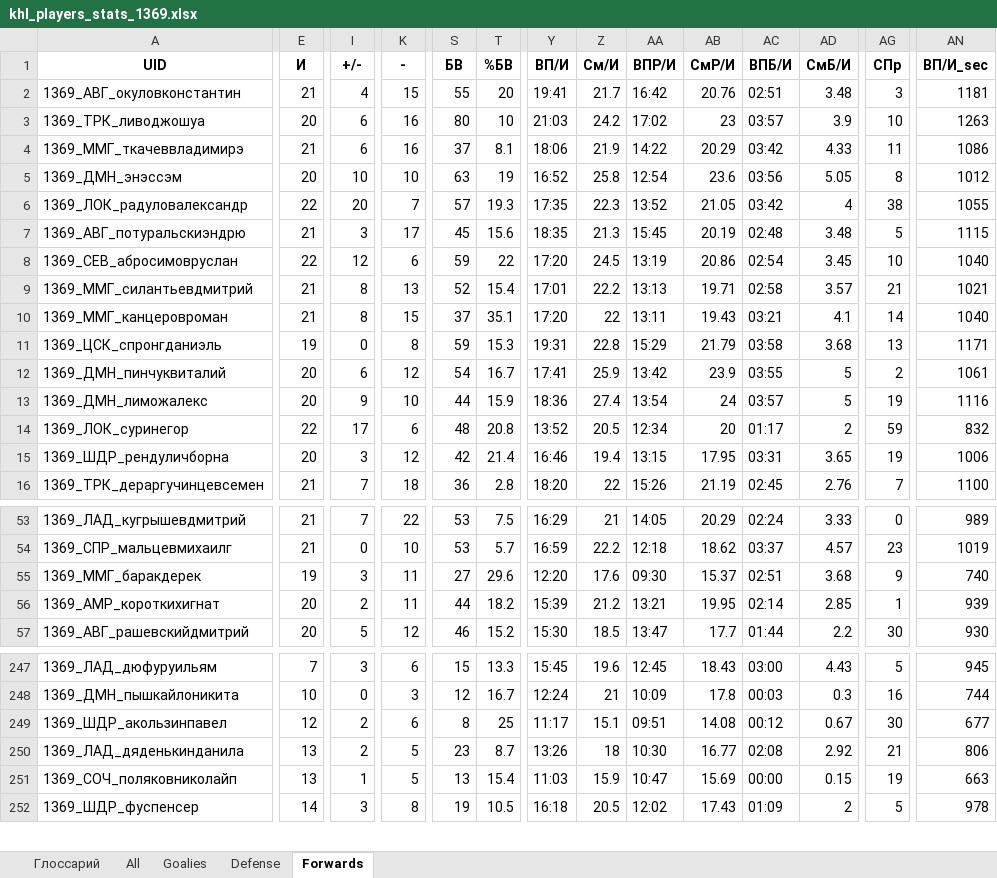
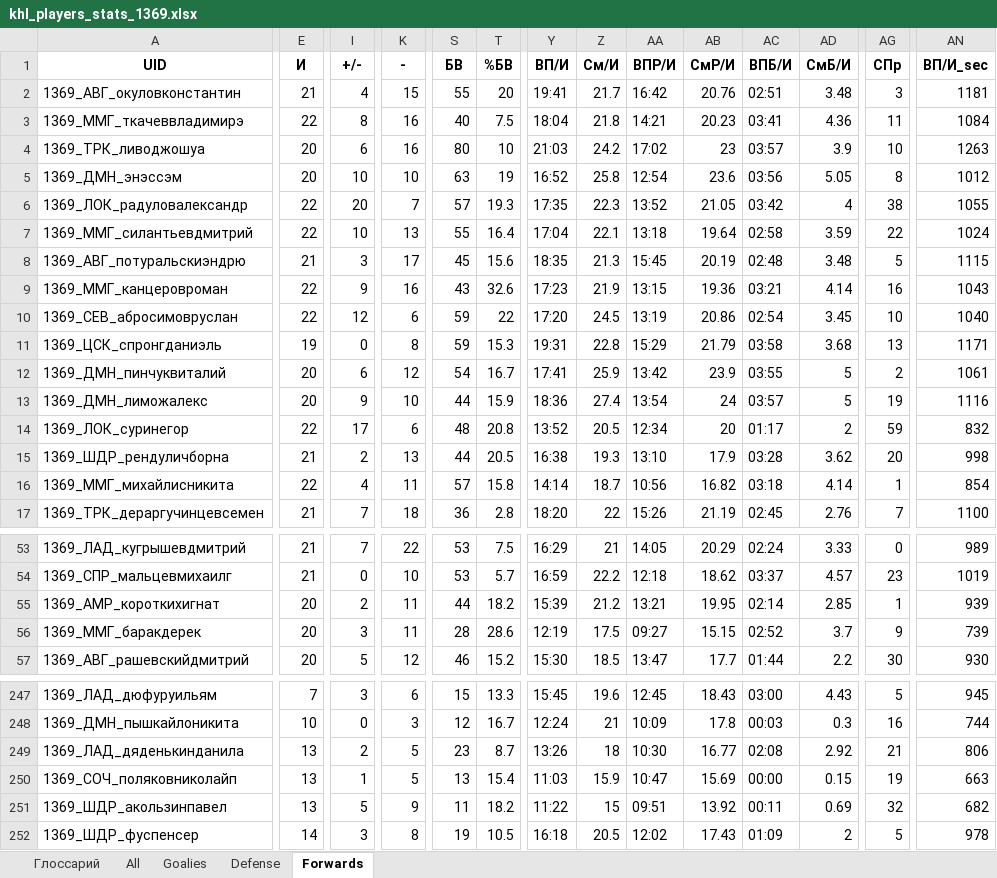
Before and after one commit to GG-Andrew/khl-cloud-results, an Excel workbook: khl/khl_players_stats_1369.xlsx, sheet Forwards, drawn as a sheet; only a part is shown, gaps mark what is left out; values as stored, in another font and other column widths than the file's, no borders; removed rows and columns are numbered as before the commit, all else as after; rows hold the shown columns only; the diff covers the shown part only; the diff names each change by its address in the sheet, - before the commit and + after, or states it on an @@ line.

```diff
--- a/khl/khl_players_stats_1369.xlsx (sheet Forwards)
+++ b/khl/khl_players_stats_1369.xlsx (sheet Forwards)
+row 3: 1369_ММГ_ткачеввладимирэ | 22 | 8 | 16 | 40 | 7.5 | 18:04 | 21.8 | 14:21 | 20.23 | 03:41 | 4.36 | 11 | 1084
-row 4: 1369_ММГ_ткачеввладимирэ | 21 | 6 | 16 | 37 | 8.1 | 18:06 | 21.9 | 14:22 | 20.29 | 03:42 | 4.33 | 11 | 1086
+row 7: 1369_ММГ_силантьевдмитрий | 22 | 10 | 13 | 55 | 16.4 | 17:04 | 22.1 | 13:18 | 19.64 | 02:58 | 3.59 | 22 | 1024
+row 9: 1369_ММГ_канцеровроман | 22 | 9 | 16 | 43 | 32.6 | 17:23 | 21.9 | 13:15 | 19.36 | 03:21 | 4.14 | 16 | 1043
-row 9: 1369_ММГ_силантьевдмитрий | 21 | 8 | 13 | 52 | 15.4 | 17:01 | 22.2 | 13:13 | 19.71 | 02:58 | 3.57 | 21 | 1021
-row 10: 1369_ММГ_канцеровроман | 21 | 8 | 15 | 37 | 35.1 | 17:20 | 22 | 13:11 | 19.43 | 03:21 | 4.1 | 14 | 1040
-E15 (И): 20
+E15 (И): 21
-I15 (+/-): 3
+I15 (+/-): 2
-K15 (-): 12
+K15 (-): 13
-S15 (БВ): 42
+S15 (БВ): 44
-T15 (%БВ): 21.4
+T15 (%БВ): 20.5
-Y15 (ВП/И): 16:46
+Y15 (ВП/И): 16:38
-Z15 (См/И): 19.4
+Z15 (См/И): 19.3
-AA15 (ВПР/И): 13:15
+AA15 (ВПР/И): 13:10
-AB15 (СмР/И): 17.95
+AB15 (СмР/И): 17.9
-AC15 (ВПБ/И): 03:31
+AC15 (ВПБ/И): 03:28
-AD15 (СмБ/И): 3.65
+AD15 (СмБ/И): 3.62
-AG15 (СПр): 19
+AG15 (СПр): 20
-AN15 (ВП/И_sec): 1006
+AN15 (ВП/И_sec): 998
+row 16: 1369_ММГ_михайлисникита | 22 | 4 | 11 | 57 | 15.8 | 14:14 | 18.7 | 10:56 | 16.82 | 03:18 | 4.14 | 1 | 854
-row 55: 1369_ММГ_баракдерек | 19 | 3 | 11 | 27 | 29.6 | 12:20 | 17.6 | 09:30 | 15.37 | 02:51 | 3.68 | 9 | 740
+row 56: 1369_ММГ_баракдерек | 20 | 3 | 11 | 28 | 28.6 | 12:19 | 17.5 | 09:27 | 15.15 | 02:52 | 3.7 | 9 | 739
-row 249: 1369_ШДР_акользинпавел | 12 | 2 | 6 | 8 | 25 | 11:17 | 15.1 | 09:51 | 14.08 | 00:12 | 0.67 | 30 | 677
+row 251: 1369_ШДР_акользинпавел | 13 | 5 | 9 | 11 | 18.2 | 11:22 | 15 | 09:51 | 13.92 | 00:11 | 0.69 | 32 | 682
```
Also changed, not shown: 11 added rows, 11 removed rows and 137 edited cells elsewhere in this sheet, sheet All, sheet Defense, sheet Goalies, khl/Injuries_Master_Clubs.xlsx, khl/khl_referees_stats_1369.xlsx, 5 other files.
